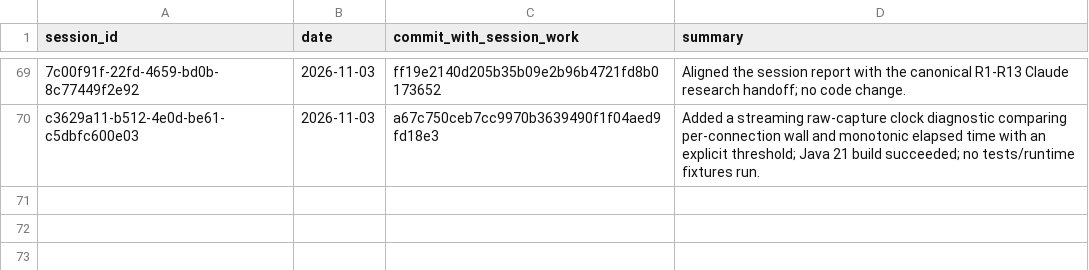
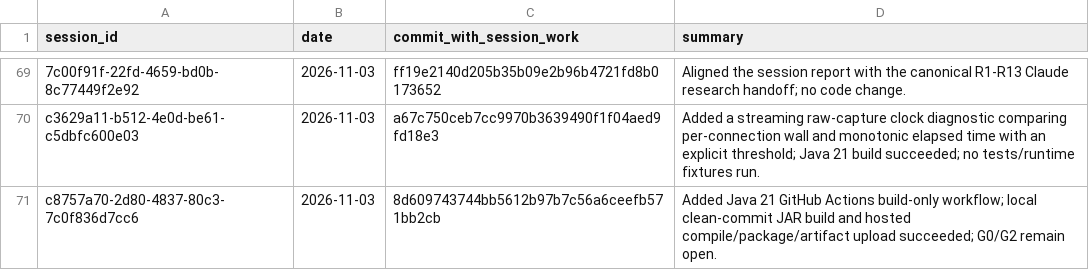
Before and after one commit to Mscient/Intra, a CSV file: research/SESSION_INDEX.csv, drawn as a sheet; only a part is shown, gaps mark what is left out; the diff names each change by its address in the sheet, - before the commit and + after, or states it on an @@ line.

Commit message:
docs: index Java 21 CI session

```diff
--- a/research/SESSION_INDEX.csv
+++ b/research/SESSION_INDEX.csv
+row 71: c8757a70-2d80-4837-80c3-7c0f836d7cc6 | 2026-11-03 | 8d609743744bb5612b97b7c56a6ceefb571bb2cb | Added Java 21 GitHub Actions build-only workflow; local clean-commit JAR build and hosted compile/package/artifact upload succeeded; G0/G2 remain open.
```
